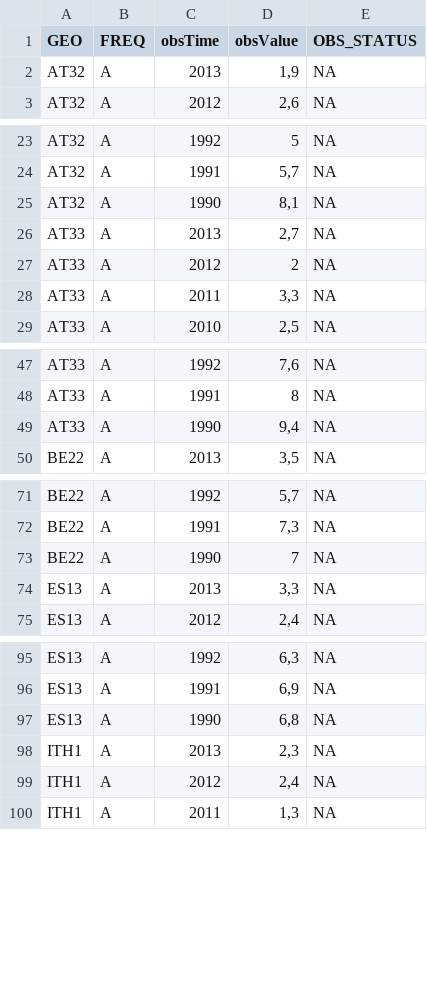
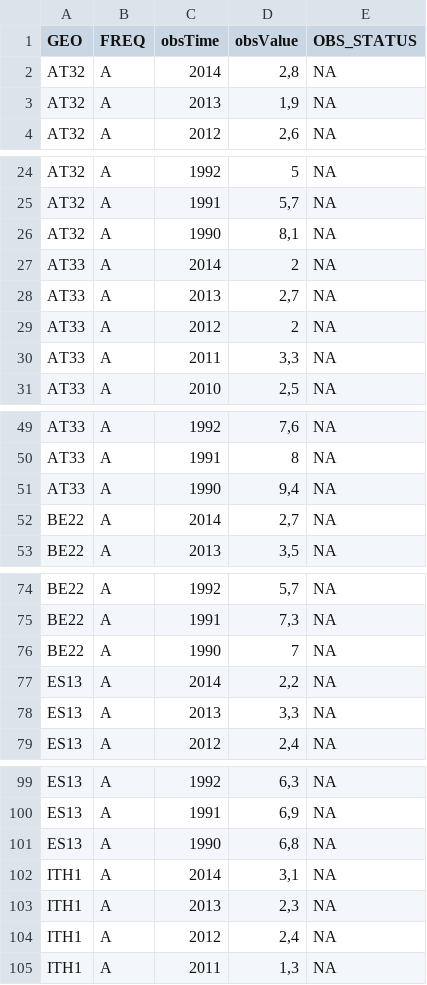
Before and after one commit to Giackgamba/PAT-RegB, a CSV file: backupData/demo_r_minfind-5.csv, drawn as a sheet; only a part is shown, gaps mark what is left out; the diff covers the shown part only.

```diff
--- a/backupData/demo_r_minfind-5.csv
+++ b/backupData/demo_r_minfind-5.csv
@@ -1,2 +1,3 @@
 "GEO";"FREQ";"obsTime";"obsValue";"OBS_STATUS"
+"AT32";"A";"2014";2,8;NA
 "AT32";"A";"2013";1,9;NA
@@ -25,2 +26,3 @@
 "AT32";"A";"1990";8,1;NA
+"AT33";"A";"2014";2;NA
 "AT33";"A";"2013";2,7;NA
@@ -49,2 +51,3 @@
 "AT33";"A";"1990";9,4;NA
+"BE22";"A";"2014";2,7;NA
 "BE22";"A";"2013";3,5;NA
@@ -73,2 +76,3 @@
 "BE22";"A";"1990";7;NA
+"ES13";"A";"2014";2,2;NA
 "ES13";"A";"2013";3,3;NA
@@ -97,2 +101,3 @@
 "ES13";"A";"1990";6,8;NA
+"ITH1";"A";"2014";3,1;NA
 "ITH1";"A";"2013";2,3;NA
```
Also changed, not shown: 7 added rows elsewhere in this file, backupData/demo_r_frate2-4.csv, backupData/demo_r_gind3-22.csv, 19 other files.
